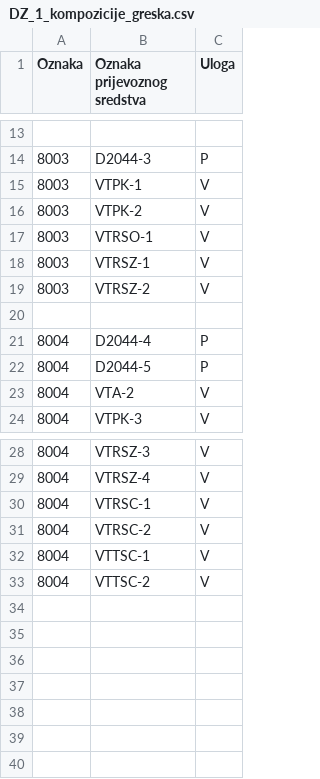
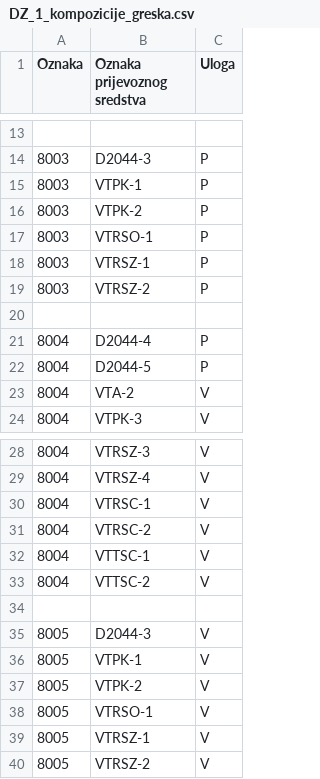
Before and after one commit to CroAnna/design-patterns-GOF, a CSV file: podaci/DZ_1_kompozicije_greska.csv, drawn as a sheet; only a part is shown, gaps mark what is left out.

```diff
--- a/podaci/DZ_1_kompozicije_greska.csv
+++ b/podaci/DZ_1_kompozicije_greska.csv
@@ -14,7 +14,7 @@ Oznaka;Oznaka prijevoznog sredstva;Uloga
 8003;D2044-3;P
-8003;VTPK-1;V
-8003;VTPK-2;V
-8003;VTRSO-1;V
-8003;VTRSZ-1;V
-8003;VTRSZ-2;V
+8003;VTPK-1;P
+8003;VTPK-2;P
+8003;VTRSO-1;P
+8003;VTRSZ-1;P
+8003;VTRSZ-2;P
 ;;
@@ -33 +33,8 @@ Oznaka;Oznaka prijevoznog sredstva;Uloga
 8004;VTTSC-2;V
+;;
+8005;D2044-3;V
+8005;VTPK-1;V
+8005;VTPK-2;V
+8005;VTRSO-1;V
+8005;VTRSZ-1;V
+8005;VTRSZ-2;V
```
Also changed, not shown: 2 other files.
